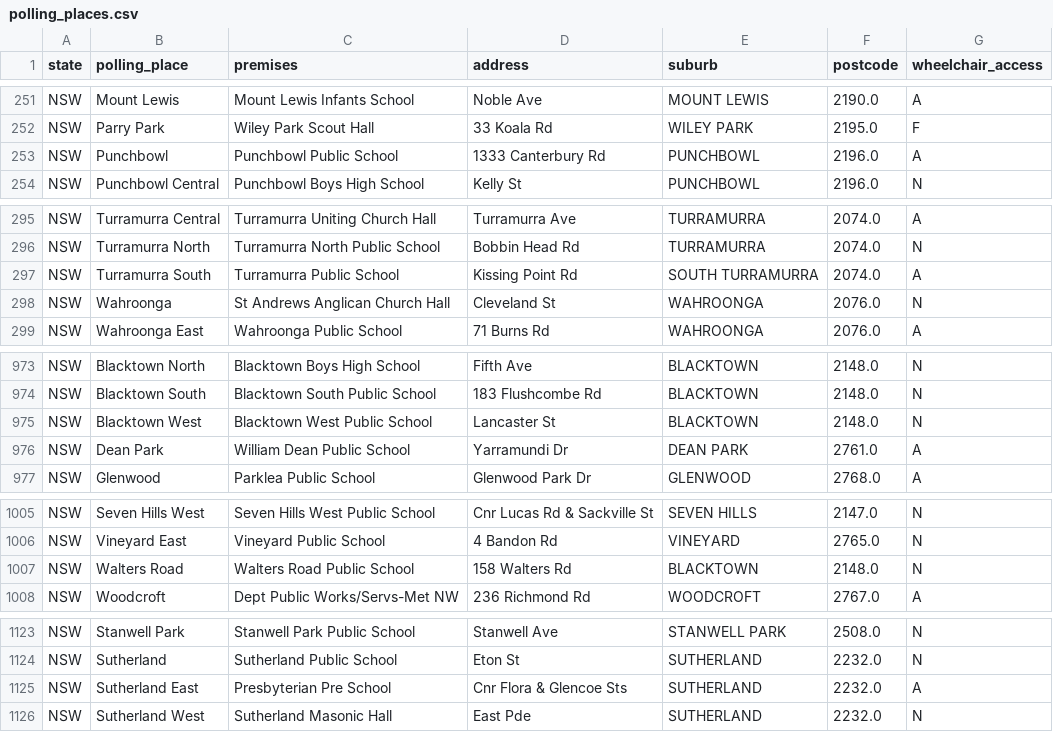
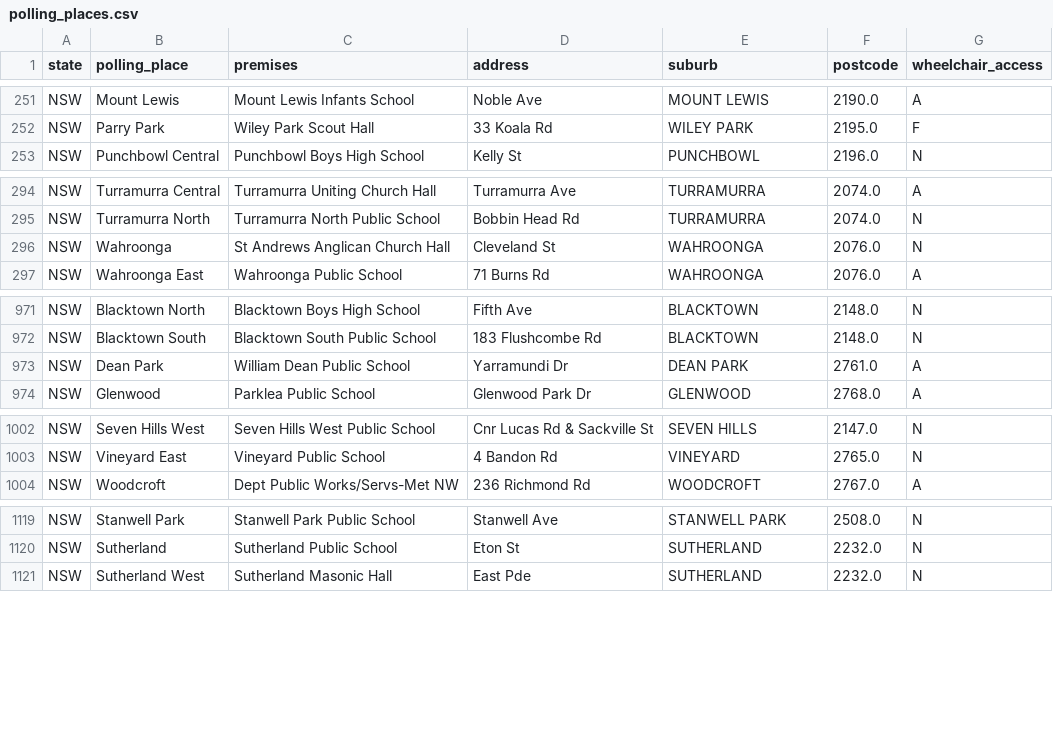
Before and after one commit to jaketclarke/australian_referenda, a CSV file: 1999_referenda_output/polling_places.csv, drawn as a sheet; only a part is shown, gaps mark what is left out; the diff covers the shown part only.

Commit message:
added some code to deal with bad data entry in the NSW polling place file

```diff
--- a/1999_referenda_output/polling_places.csv
+++ b/1999_referenda_output/polling_places.csv
@@ -252,3 +252,2 @@ NSW,Mount Lewis,Mount Lewis Infants School,Noble Ave,MOUNT LEWIS,2190.0,A
 NSW,Parry Park,Wiley Park Scout Hall,33 Koala Rd,WILEY PARK,2195.0,F
-NSW,Punchbowl,Punchbowl Public School,1333 Canterbury Rd,PUNCHBOWL,2196.0,A
 NSW,Punchbowl Central,Punchbowl Boys High School,Kelly St,PUNCHBOWL,2196.0,N
@@ -296,3 +295,2 @@ NSW,Turramurra Central,Turramurra Uniting Church Hall,Turramurra Ave,TURRAMURRA,
 NSW,Turramurra North,Turramurra North Public School,Bobbin Head Rd,TURRAMURRA,2074.0,N
-NSW,Turramurra South,Turramurra Public School,Kissing Point Rd,SOUTH TURRAMURRA,2074.0,A
 NSW,Wahroonga,St Andrews Anglican Church Hall,Cleveland St,WAHROONGA,2076.0,N
@@ -974,3 +972,2 @@ NSW,Blacktown North,Blacktown Boys High School,Fifth Ave,BLACKTOWN,2148.0,N
 NSW,Blacktown South,Blacktown South Public School,183 Flushcombe Rd,BLACKTOWN,2148.0,N
-NSW,Blacktown West,Blacktown West Public School,Lancaster St,BLACKTOWN,2148.0,N
 NSW,Dean Park,William Dean Public School,Yarramundi Dr,DEAN PARK,2761.0,A
@@ -1006,3 +1003,2 @@ NSW,Seven Hills West,Seven Hills West Public School,Cnr Lucas Rd & Sackville St,
 NSW,Vineyard East,Vineyard Public School,4 Bandon Rd,VINEYARD,2765.0,N
-NSW,Walters Road,Walters Road Public School,158 Walters Rd,BLACKTOWN,2148.0,N
 NSW,Woodcroft,Dept Public Works/Servs-Met NW,236 Richmond Rd,WOODCROFT,2767.0,A
@@ -1124,3 +1120,2 @@ NSW,Stanwell Park,Stanwell Park Public School,Stanwell Ave,STANWELL PARK,2508.0,
 NSW,Sutherland,Sutherland Public School,Eton St,SUTHERLAND,2232.0,N
-NSW,Sutherland East,Presbyterian Pre School,Cnr Flora & Glencoe Sts,SUTHERLAND,2232.0,A
 NSW,Sutherland West,Sutherland Masonic Hall,East Pde,SUTHERLAND,2232.0,N
```
Also changed, not shown: 2 removed rows elsewhere in this file, 1 other file.
